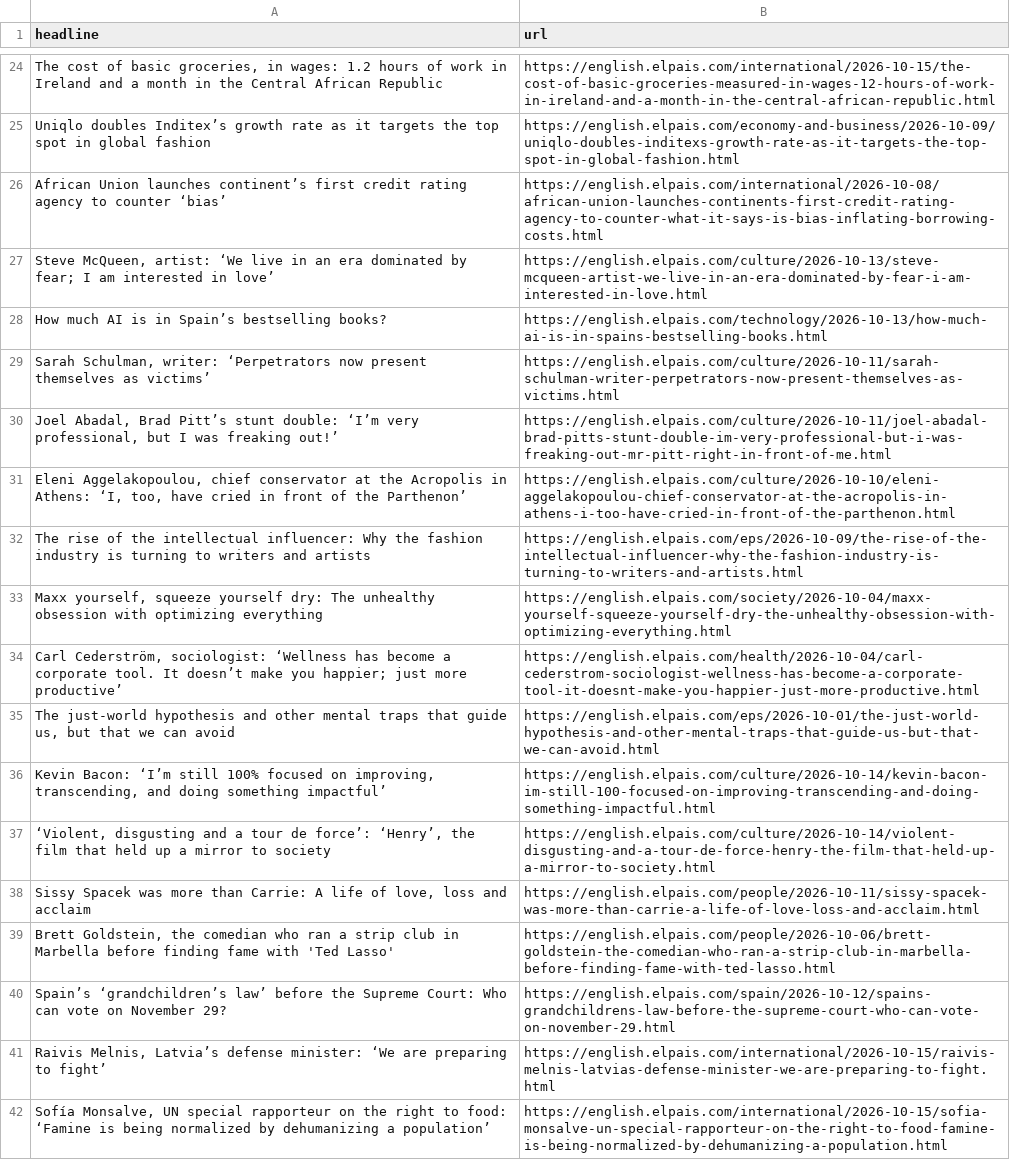
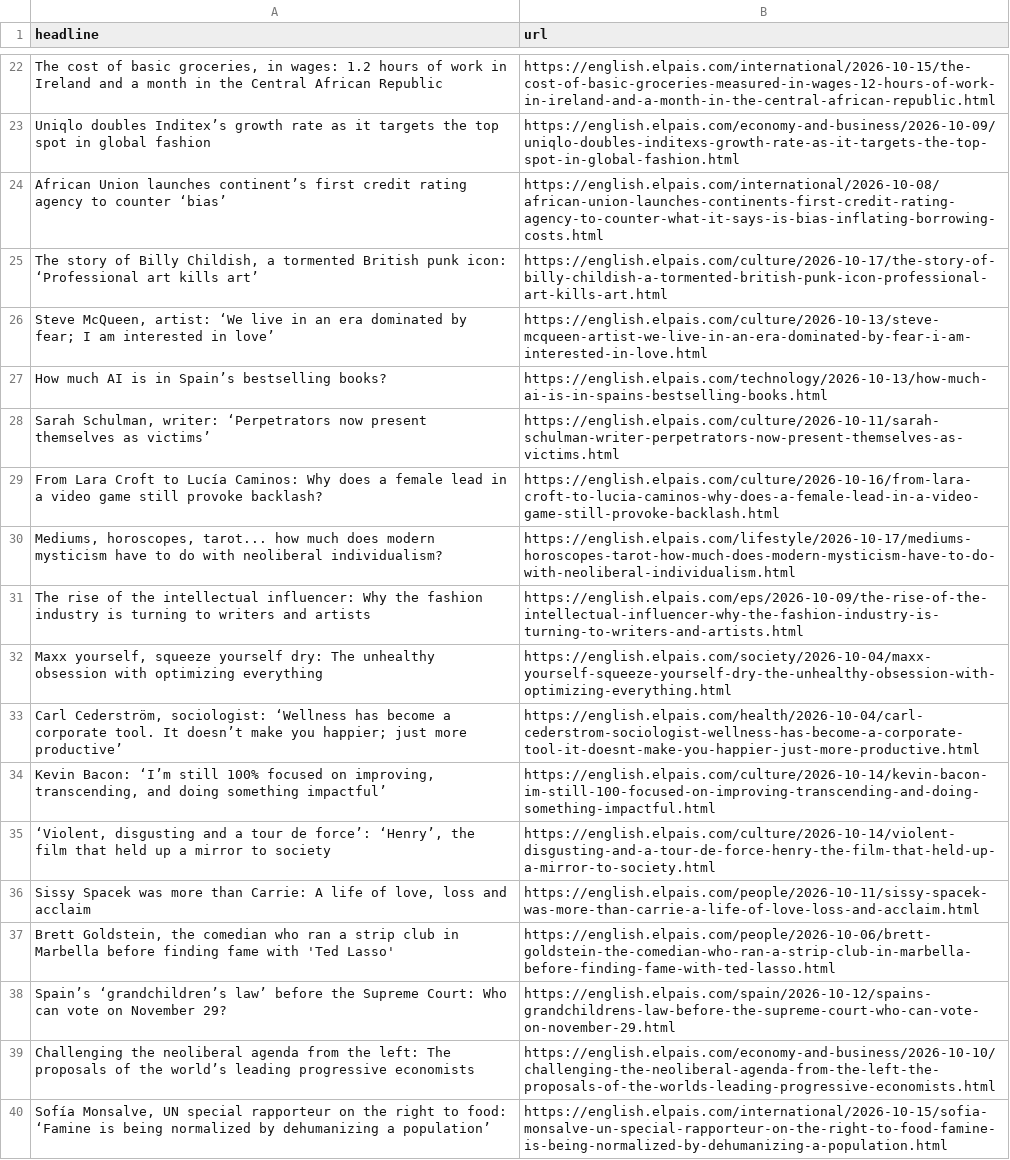
Before and after one commit to dimitriselaf/el-pais-autoscraper, a CSV file: headlines.csv, drawn as a sheet; only a part is shown, gaps mark what is left out; the diff covers the shown part only.

```diff
--- a/headlines.csv
+++ b/headlines.csv
@@ -27,2 +25,3 @@ Uniqlo doubles Inditex’s growth rate as it targets the top spot in global fash
 ",https://english.elpais.com/international/2026-10-08/african-union-launches-continents-first-credit-rating-agency-to-counter-what-it-says-is-bias-inflating-borrowing-costs.html
+"The story of Billy Childish, a tormented British punk icon: ‘Professional art kills art’",https://english.elpais.com/culture/2026-10-17/the-story-of-billy-childish-a-tormented-british-punk-icon-professional-art-kills-art.html
 "Steve McQueen, artist: ‘We live in an era dominated by fear; I am interested in love’",https://english.elpais.com/culture/2026-10-13/steve-mcqueen-artist-we-live-in-an-era-dominated-by-fear-i-am-interested-in-love.html
@@ -30,4 +29,4 @@ How much AI is in Spain’s bestselling books? ,https://english.elpais.com/techn
 "Sarah Schulman, writer: ‘Perpetrators now present themselves as victims’ ",https://english.elpais.com/culture/2026-10-11/sarah-schulman-writer-perpetrators-now-present-themselves-as-victims.html
-"Joel Abadal, Brad Pitt’s stunt double: ‘I’m very professional, but I was freaking out!’",https://english.elpais.com/culture/2026-10-11/joel-abadal-brad-pitts-stunt-double-im-very-professional-but-i-was-freaking-out-mr-pitt-right-in-front-of-me.html
-"Eleni Aggelakopoulou, chief conservator at the Acropolis in Athens: ‘I, too, have cried in front of the Parthenon’",https://english.elpais.com/culture/2026-10-10/eleni-aggelakopoulou-chief-conservator-at-the-acropolis-in-athens-i-too-have-cried-in-front-of-the-parthenon.html
+From Lara Croft to Lucía Caminos: Why does a female lead in a video game still provoke backlash?,https://english.elpais.com/culture/2026-10-16/from-lara-croft-to-lucia-caminos-why-does-a-female-lead-in-a-video-game-still-provoke-backlash.html
+"Mediums, horoscopes, tarot... how much does modern mysticism have to do with neoliberal individualism?  ",https://english.elpais.com/lifestyle/2026-10-17/mediums-horoscopes-tarot-how-much-does-modern-mysticism-have-to-do-with-neoliberal-individualism.html
 The rise of the intellectual influencer: Why the fashion industry is turning to writers and artists,https://english.elpais.com/eps/2026-10-09/the-rise-of-the-intellectual-influencer-why-the-fashion-industry-is-turning-to-writers-and-artists.html
@@ -35,3 +34,2 @@ The rise of the intellectual influencer: Why the fashion industry is turning to
 "Carl Cederström, sociologist: ‘Wellness has become a corporate tool. It doesn’t make you happier; just more productive’",https://english.elpais.com/health/2026-10-04/carl-cederstrom-sociologist-wellness-has-become-a-corporate-tool-it-doesnt-make-you-happier-just-more-productive.html
-"The just-world hypothesis and other mental traps that guide us, but that we can avoid",https://english.elpais.com/eps/2026-10-01/the-just-world-hypothesis-and-other-mental-traps-that-guide-us-but-that-we-can-avoid.html
 "Kevin Bacon: ‘I’m still 100% focused on improving, transcending, and doing something impactful’",https://english.elpais.com/culture/2026-10-14/kevin-bacon-im-still-100-focused-on-improving-transcending-and-doing-something-impactful.html
@@ -41,3 +39,3 @@ The rise of the intellectual influencer: Why the fashion industry is turning to
 Spain’s ‘grandchildren’s law’ before the Supreme Court: Who can vote on November 29?,https://english.elpais.com/spain/2026-10-12/spains-grandchildrens-law-before-the-supreme-court-who-can-vote-on-november-29.html
-"Raivis Melnis, Latvia’s defense minister: ‘We are preparing to fight’",https://english.elpais.com/international/2026-10-15/raivis-melnis-latvias-defense-minister-we-are-preparing-to-fight.html
+Challenging the neoliberal agenda from the left: The proposals of the world’s leading progressive economists,https://english.elpais.com/economy-and-business/2026-10-10/challenging-the-neoliberal-agenda-from-the-left-the-proposals-of-the-worlds-leading-progressive-economists.html
 "Sofía Monsalve, UN special rapporteur on the right to food: ‘Famine is being normalized by dehumanizing a population’",https://english.elpais.com/international/2026-10-15/sofia-monsalve-un-special-rapporteur-on-the-right-to-food-famine-is-being-normalized-by-dehumanizing-a-population.html
```
Also changed, not shown: 15 added rows and 16 removed rows elsewhere in this file.
